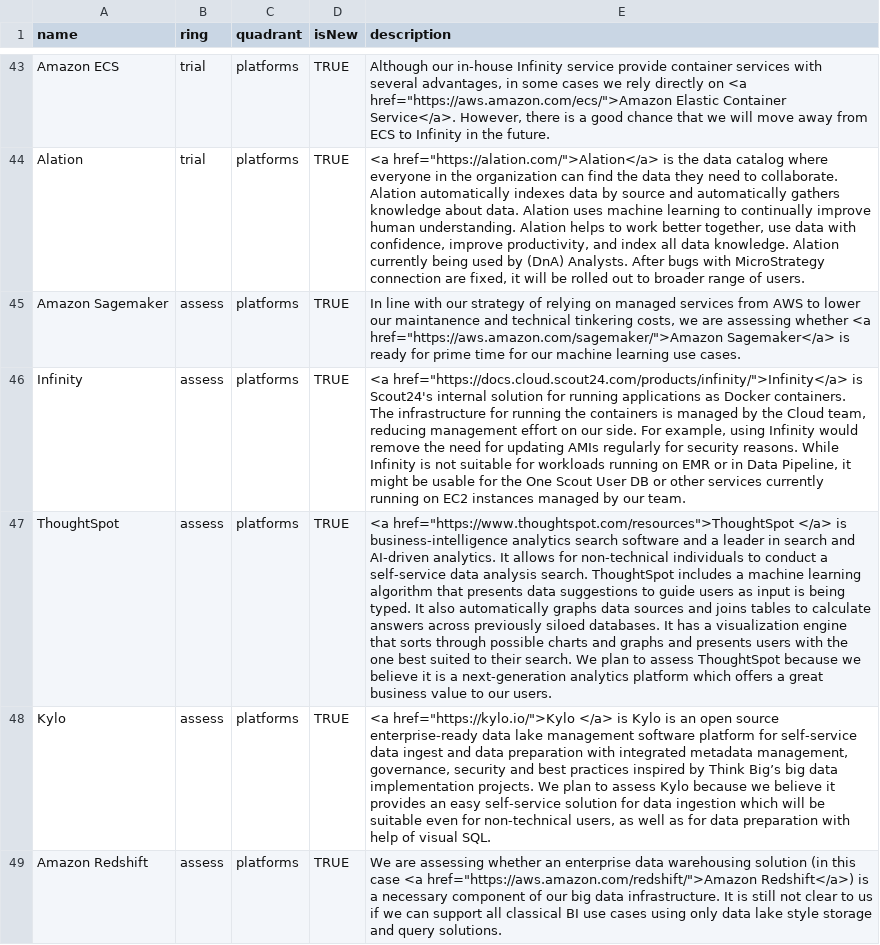
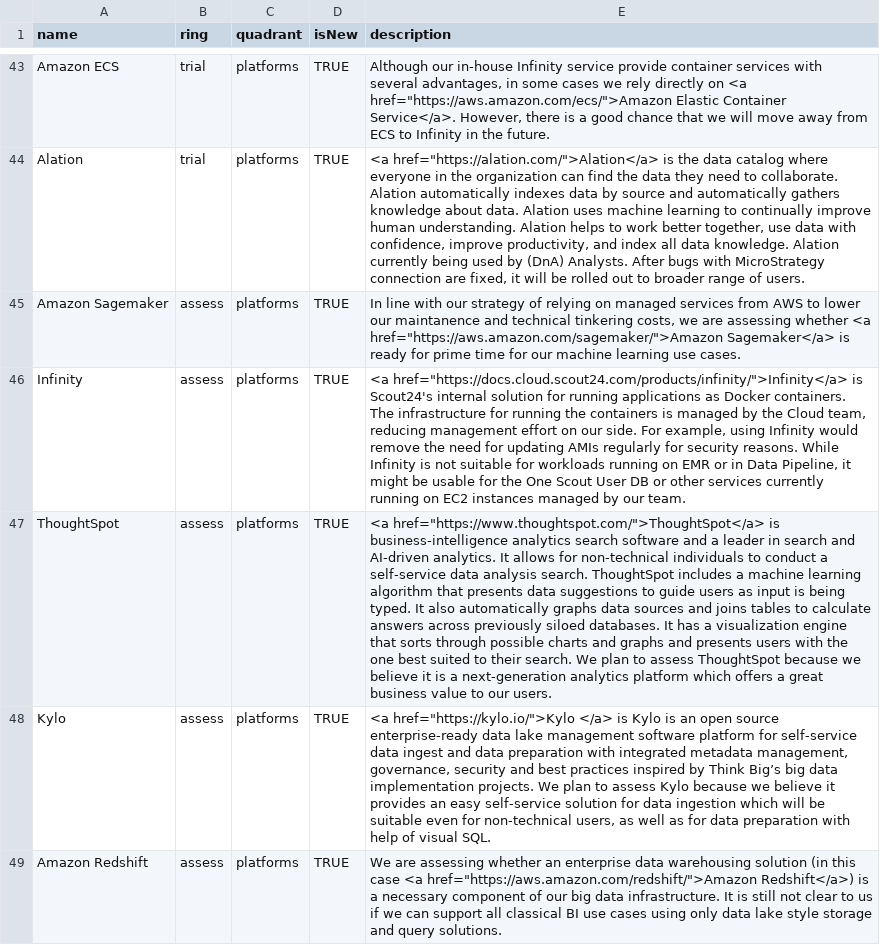
Before and after one commit to Scout24/s24-data-tech-radar, a CSV file: Radars/Data Tech Radar 2019-01.csv, drawn as a sheet; only a part is shown, gaps mark what is left out; the diff names each change by its address in the sheet, - before the commit and + after, or states it on an @@ line.

Commit message:
Cleaned up ThoughtSpot entry.

```diff
--- a/Radars/Data Tech Radar 2019-01.csv
+++ b/Radars/Data Tech Radar 2019-01.csv
-E47 (description): <a href="https://www.thoughtspot.com/resources">ThoughtSpot </a> is business-intelligence…
+E47 (description): <a href="https://www.thoughtspot.com/">ThoughtSpot</a> is business-intelligence…
```
